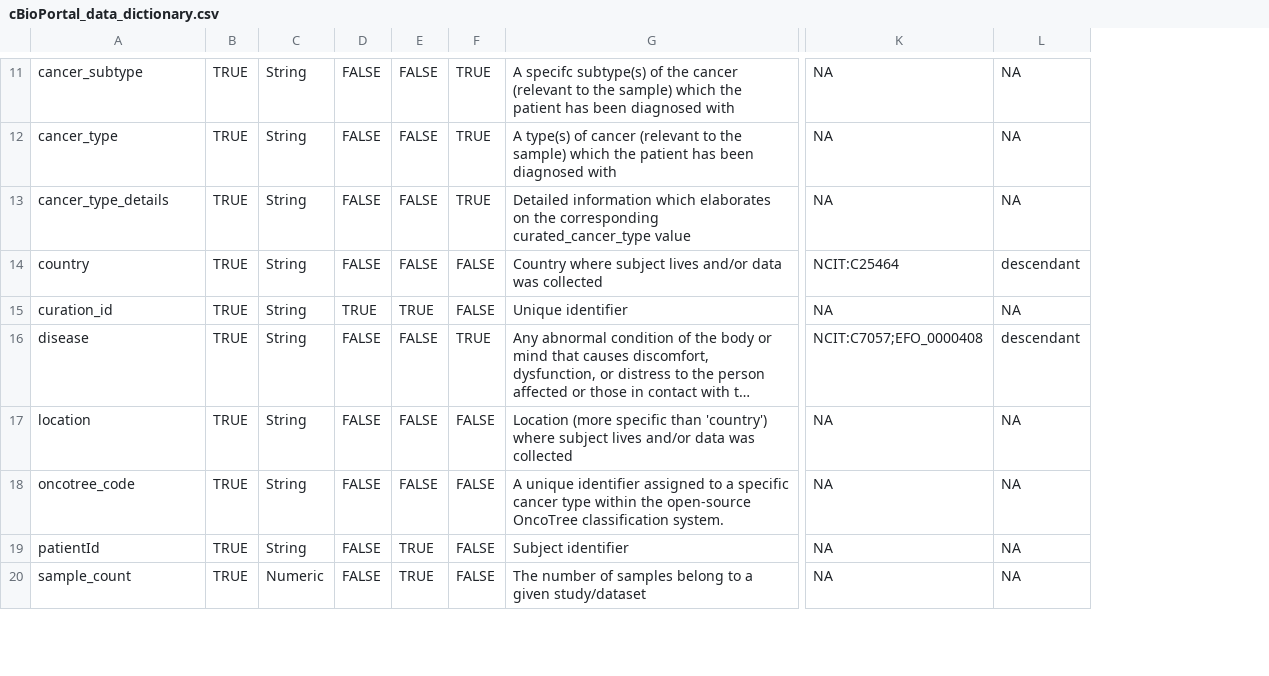
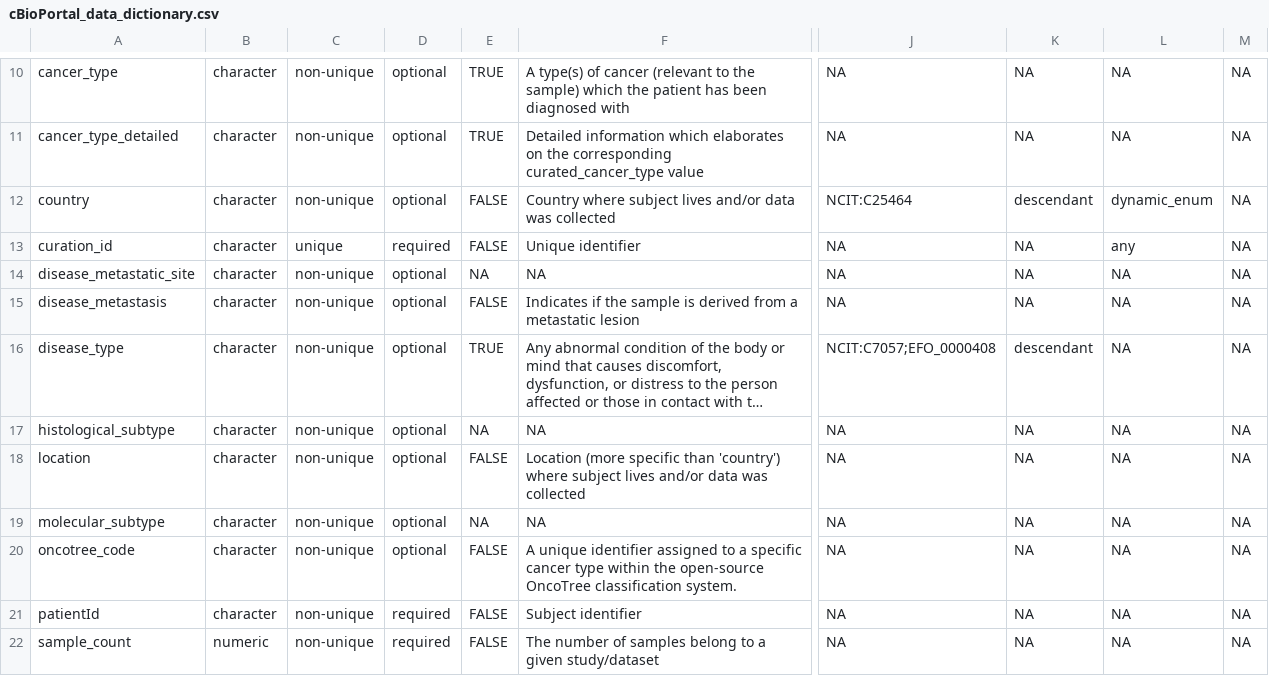
Before and after one commit to waldronlab/OmicsMLRepoData, a CSV file: inst/extdata/cBioPortal_data_dictionary.csv, drawn as a sheet; only a part is shown, gaps mark what is left out; long unchanged cells end in …; removed rows and columns are numbered as before the commit, all else as after; rows hold the shown columns only; the diff covers the shown part only; the diff names each change by its address in the sheet, - before the commit and + after, or states it on an @@ line.

```diff
--- a/inst/extdata/cBioPortal_data_dictionary.csv
+++ b/inst/extdata/cBioPortal_data_dictionary.csv
-column B, rows 12-20: all TRUE
-column C, rows 12-20: String | String | String | String | String | String | String | String | Numeric
-column D, rows 12-20: FALSE | FALSE | FALSE | TRUE | FALSE | FALSE | FALSE | FALSE | FALSE
-column E, rows 12-20: FALSE | FALSE | FALSE | TRUE | FALSE | FALSE | FALSE | TRUE | TRUE
+column B, rows 10-13: all character; row 16: character; row 18: character; rows 20-22: character | character | numeric
+column C, rows 10-13: non-unique | non-unique | non-unique | unique; row 16: non-unique; row 18: non-unique; rows 20-22: all non-unique
+column D, rows 10-13: optional | optional | optional | required; row 16: optional; row 18: optional; rows 20-22: optional | required | required
+column L, rows 10-13: NA | NA | dynamic_enum | any; row 16: NA; row 18: NA; rows 20-22: all NA
+column M, rows 10-13: all NA; row 16: NA; row 18: NA; rows 20-22: all NA
-row 11: cancer_subtype | TRUE | String | FALSE | FALSE | TRUE | A specifc subtype(s) of the cancer (relevant to the sample) which the patient has been diagnosed with | NA | NA
-A11: cancer_type_details
+A11: cancer_type_detailed
+row 14: disease_metastatic_site | character | non-unique | optional | NA | NA | NA | NA | NA | NA
+row 15: disease_metastasis | character | non-unique | optional | FALSE | Indicates if the sample is derived from a metastatic lesion | NA | NA | NA | NA
-A16: disease
+A16: disease_type
+row 17: histological_subtype | character | non-unique | optional | NA | NA | NA | NA | NA | NA
+row 19: molecular_subtype | character | non-unique | optional | NA | NA | NA | NA | NA | NA
```
Also changed, not shown: 4 added rows, 2 removed rows and 9 edited cells elsewhere in this file, 3 other files.
